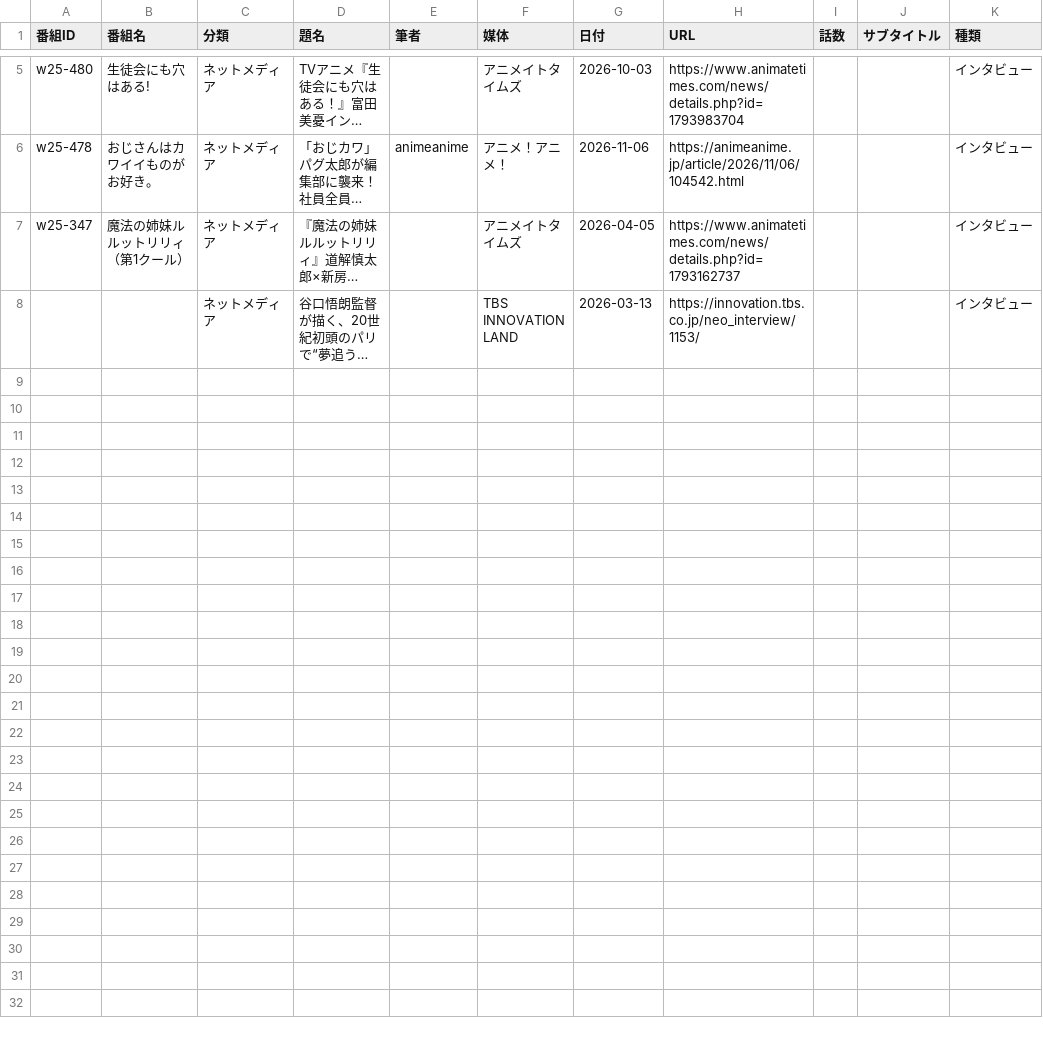
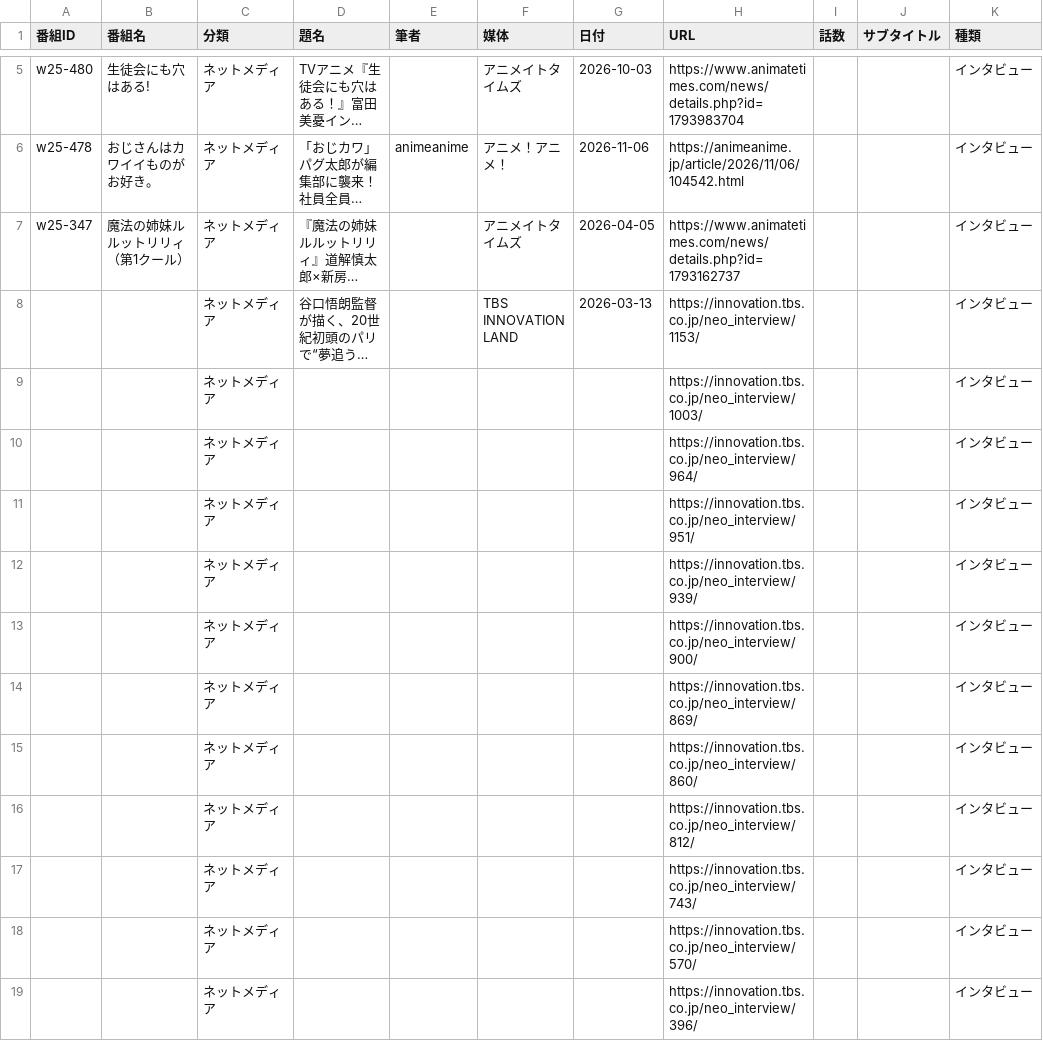
Before and after one commit to nzanke/anime-world, a CSV file: content/links.csv, drawn as a sheet; only a part is shown, gaps mark what is left out; long unchanged cells end in …; the diff names each change by its address in the sheet, - before the commit and + after, or states it on an @@ line.

```diff
--- a/content/links.csv
+++ b/content/links.csv
+row 9:  |  | ネットメディア |  |  |  |  | https://innovation.tbs.co.jp/neo_interview/1003/ |  |  | インタビュー
+row 10:  |  | ネットメディア |  |  |  |  | https://innovation.tbs.co.jp/neo_interview/964/ |  |  | インタビュー
+row 11:  |  | ネットメディア |  |  |  |  | https://innovation.tbs.co.jp/neo_interview/951/ |  |  | インタビュー
+row 12:  |  | ネットメディア |  |  |  |  | https://innovation.tbs.co.jp/neo_interview/939/ |  |  | インタビュー
+row 13:  |  | ネットメディア |  |  |  |  | https://innovation.tbs.co.jp/neo_interview/900/ |  |  | インタビュー
+row 14:  |  | ネットメディア |  |  |  |  | https://innovation.tbs.co.jp/neo_interview/869/ |  |  | インタビュー
+row 15:  |  | ネットメディア |  |  |  |  | https://innovation.tbs.co.jp/neo_interview/860/ |  |  | インタビュー
+row 16:  |  | ネットメディア |  |  |  |  | https://innovation.tbs.co.jp/neo_interview/812/ |  |  | インタビュー
+row 17:  |  | ネットメディア |  |  |  |  | https://innovation.tbs.co.jp/neo_interview/743/ |  |  | インタビュー
+row 18:  |  | ネットメディア |  |  |  |  | https://innovation.tbs.co.jp/neo_interview/570/ |  |  | インタビュー
+row 19:  |  | ネットメディア |  |  |  |  | https://innovation.tbs.co.jp/neo_interview/396/ |  |  | インタビュー
```
